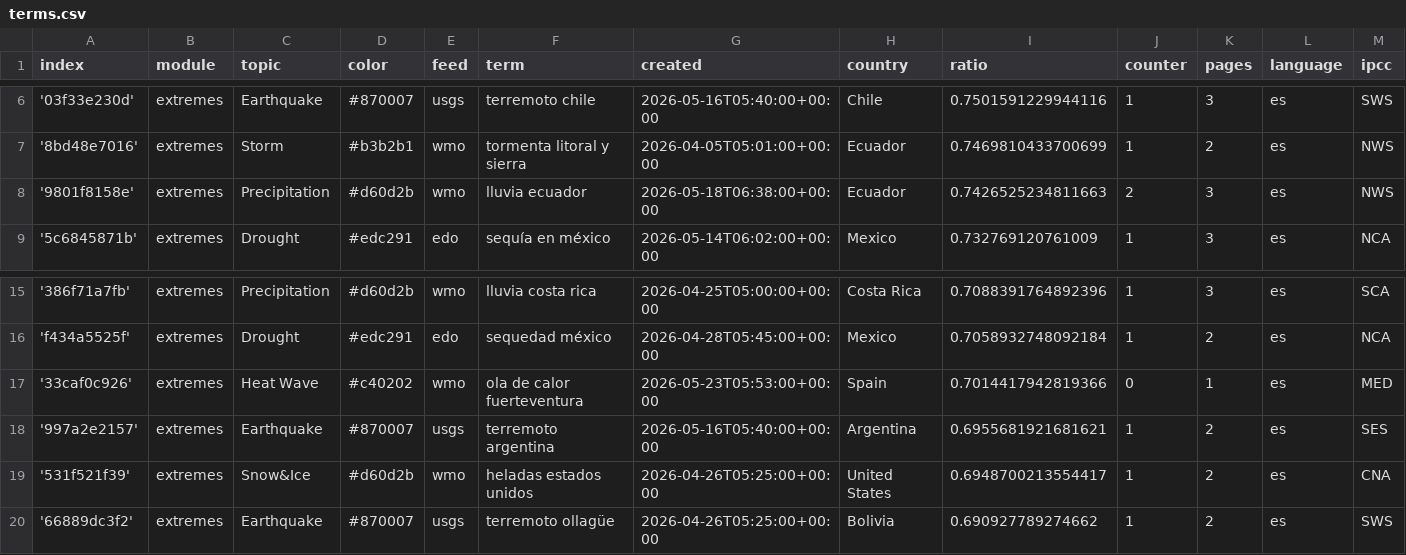
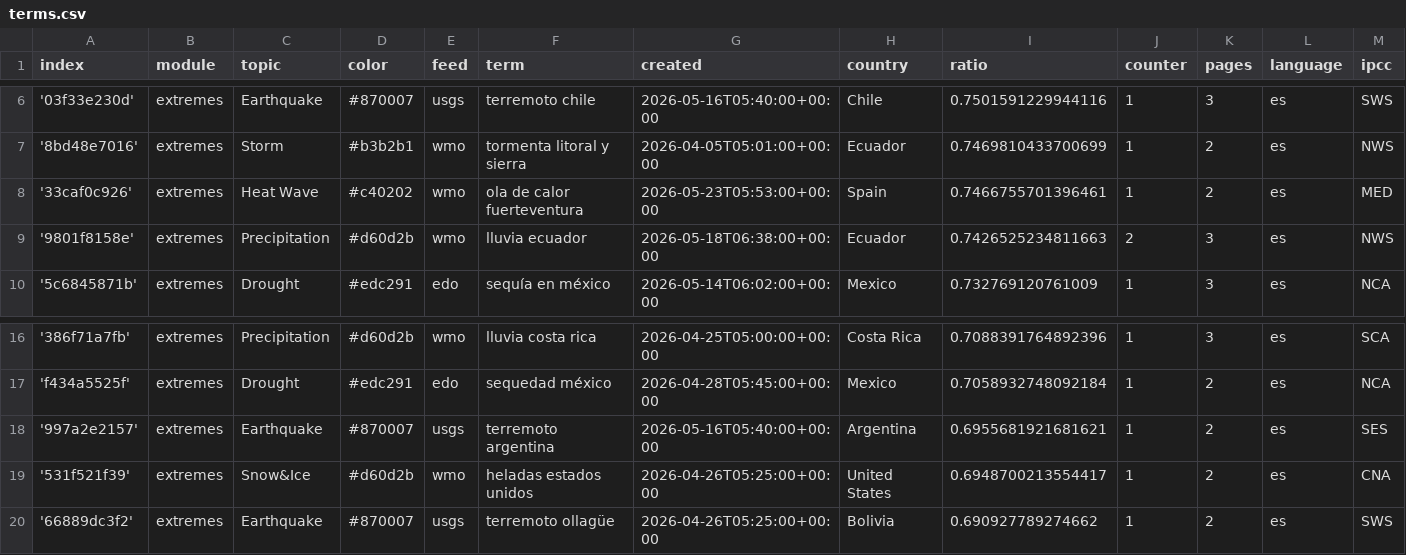
Before and after one commit to jannikdo28-news/spanishExtremes, a CSV file: terms.csv, drawn as a sheet; only a part is shown, gaps mark what is left out; removed rows and columns are numbered as before the commit, all else as after; rows hold the shown columns only; the diff names each change by its address in the sheet, - before the commit and + after, or states it on an @@ line.

Commit message:
Commit from GitHub Actions (harvest:0.0)

```diff
--- a/terms.csv
+++ b/terms.csv
+row 8: '33caf0c926' | extremes | Heat Wave | #c40202 | wmo | ola de calor fuerteventura | 2026-05-23T05:53:00+00:00 | Spain | 0.7466755701396461 | 1 | 2 | es | MED
-row 17: '33caf0c926' | extremes | Heat Wave | #c40202 | wmo | ola de calor fuerteventura | 2026-05-23T05:53:00+00:00 | Spain | 0.7014417942819366 | 0 | 1 | es | MED
```
